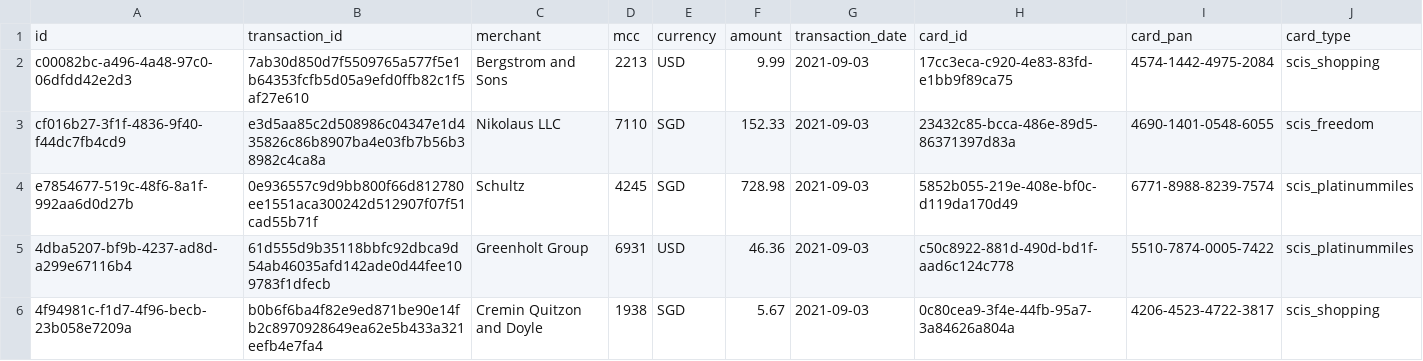
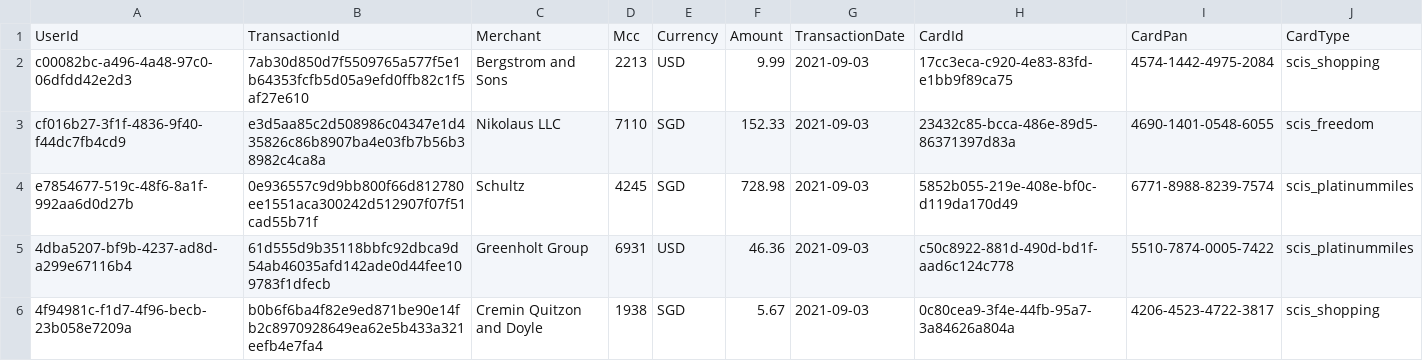
Before and after one commit to bingyuyap/cs301-project, a CSV file: CS301-Spend-Transactions/Repo/Helpers/Seeds/DummyTransactions.csv, drawn as a sheet; only a part is shown; removed rows and columns are numbered as before the commit, all else as after; the diff names each change by its address in the sheet, - before the commit and + after, or states it on an @@ line.

Commit message:
Update DummyTransactions headers
Signed-off-by: Bing Yu <bingyu.yap.21@gmail.com>

```diff
--- a/CS301-Spend-Transactions/Repo/Helpers/Seeds/DummyTransactions.csv
+++ b/CS301-Spend-Transactions/Repo/Helpers/Seeds/DummyTransactions.csv
-row 1: id | transaction_id | merchant | mcc | currency | amount | transaction_date | card_id | card_pan | card_type
+row 1: UserId | TransactionId | Merchant | Mcc | Currency | Amount | TransactionDate | CardId | CardPan | CardType
```
